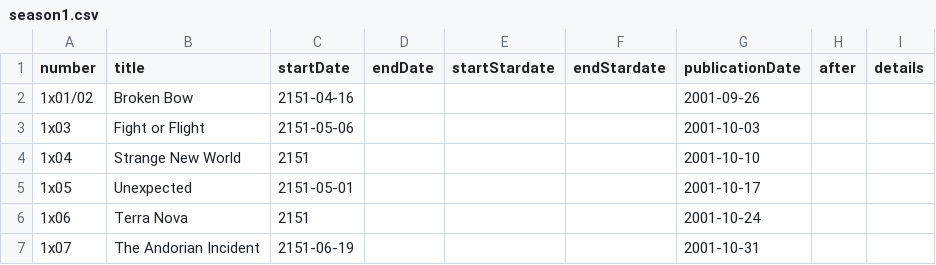
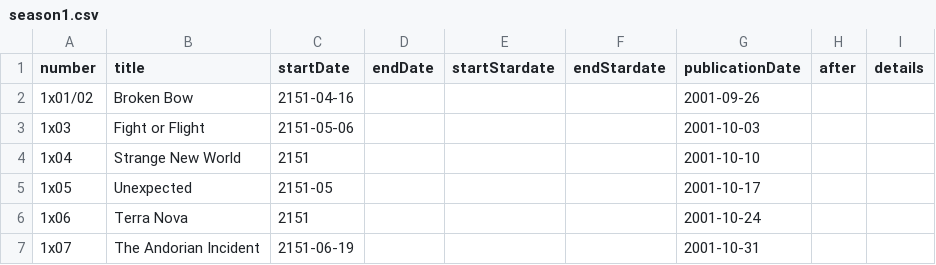
Before and after one commit to etienneq/star-trek-timeline, a CSV file: resources/tv/ent/season1.csv, drawn as a sheet; only a part is shown.

Commit message:
fix start date

```diff
--- a/resources/tv/ent/season1.csv
+++ b/resources/tv/ent/season1.csv
@@ -4,3 +4,3 @@
 "1x04","Strange New World",2151,,,,2001-10-10,,
-"1x05","Unexpected",2151-05-01,,,,2001-10-17,,
+"1x05","Unexpected",2151-05,,,,2001-10-17,,
 "1x06","Terra Nova",2151,,,,2001-10-24,,
```
